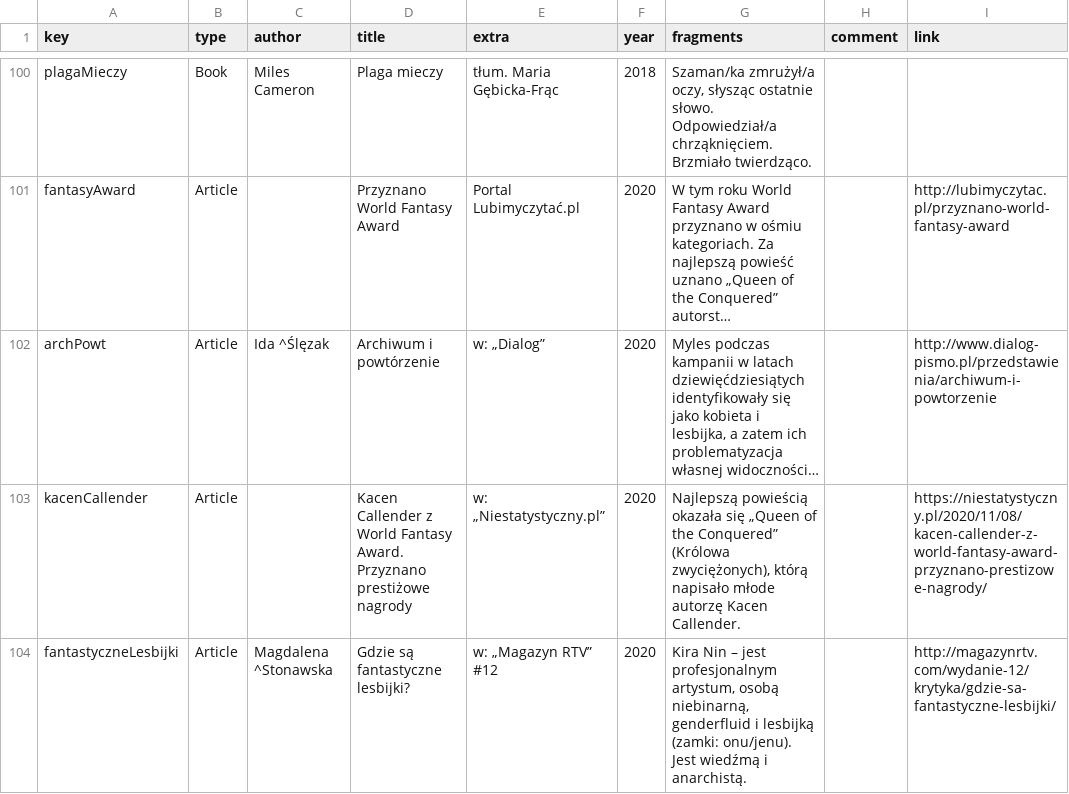
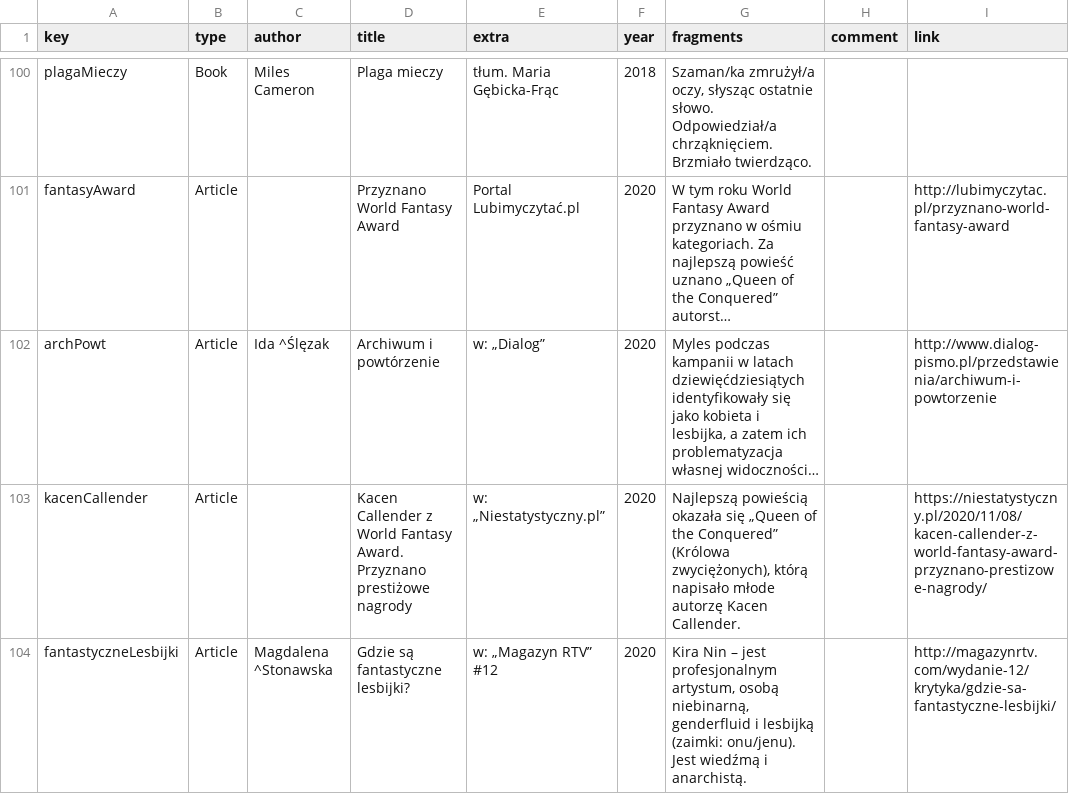
Before and after one commit to zlomenina/zajmena, a TSV file: locale/pl/sources/sources.tsv, drawn as a sheet; only a part is shown, gaps mark what is left out; long unchanged cells end in …; the diff names each change by its address in the sheet, - before the commit and + after, or states it on an @@ line.

Commit message:
[sources][pl] fantastyczne lesbijki

```diff
--- a/locale/pl/sources/sources.tsv
+++ b/locale/pl/sources/sources.tsv
-G104 (fragments): …i lesbijką (zamki: onu/jenu). Jest…
+G104 (fragments): …i lesbijką (zaimki: onu/jenu). Jest…
```
